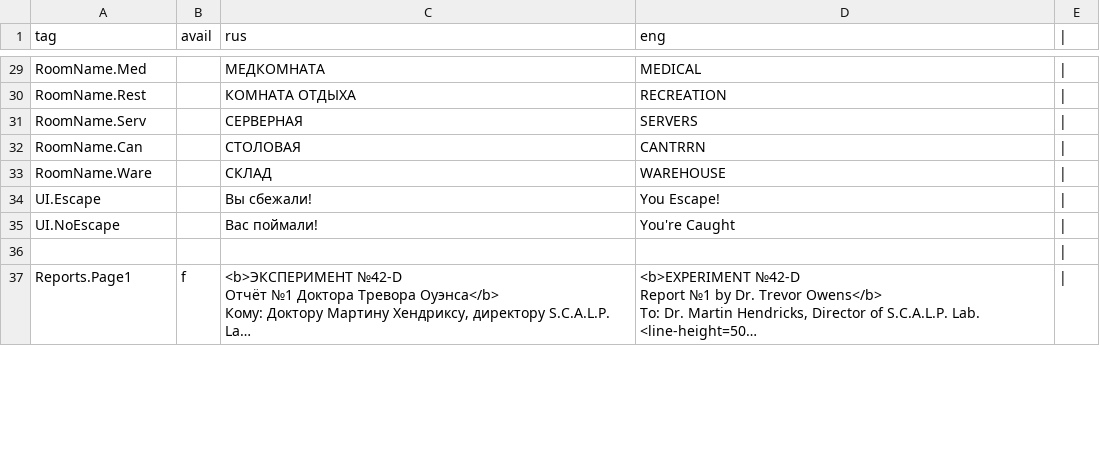
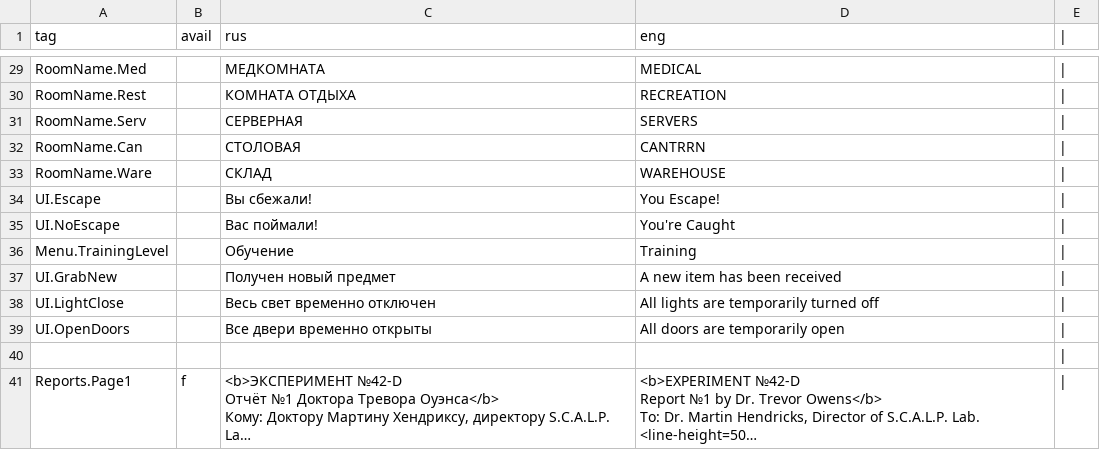
Before and after one commit to VaLSavinov/TEAM_4, a CSV file: Assets/Resources/Dictonary.csv, drawn as a sheet; only a part is shown, gaps mark what is left out; long unchanged cells end in …; the diff covers the shown part only.

```diff
--- a/Assets/Resources/Dictonary.csv
+++ b/Assets/Resources/Dictonary.csv
@@ -35,2 +35,6 @@ UI.Escape;;Вы сбежали!;You Escape!;|
 UI.NoEscape;;Вас поймали!;You're Сaught;|
+Menu.TrainingLevel;;Обучение;Training;|
+UI.GrabNew;;Получен новый предмет;A new item has been received;|
+UI.LightClose;;Весь свет временно отключен;All lights are temporarily turned off;|
+UI.OpenDoors;;Все двери временно открыты;All doors are temporarily open;|
 ;;;;|
```
Also changed, not shown: 1 added row and 4 edited cells elsewhere in this file, 35 other files.
